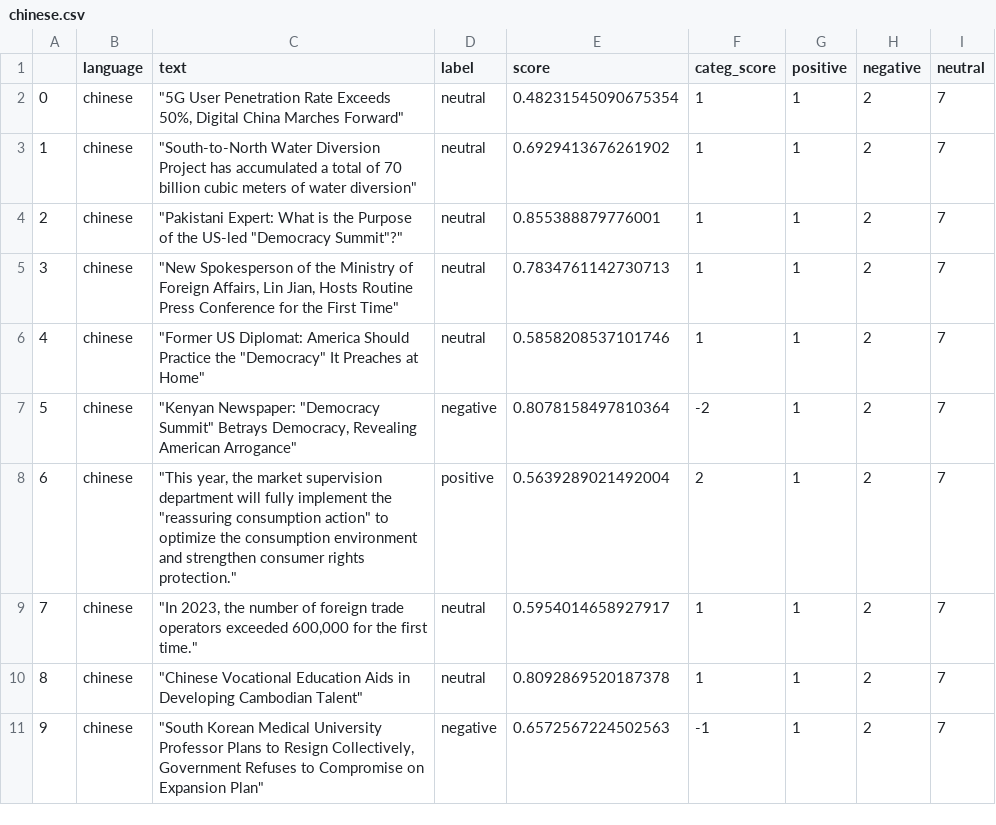
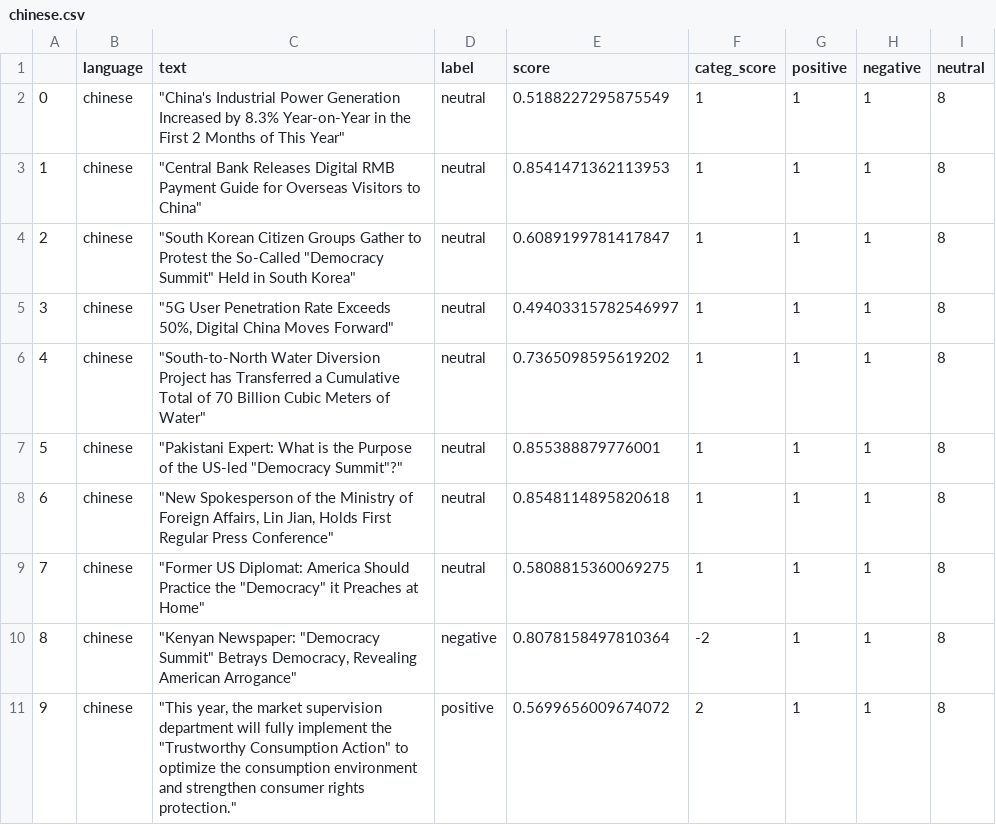
Before and after one commit to mfhan/translatenews, a CSV file: chinese.csv, drawn as a sheet.

```diff
--- a/chinese.csv
+++ b/chinese.csv
@@ -1,11 +1,11 @@
 ,language,text,label,score,categ_score,positive,negative,neutral
-0,chinese,"""5G User Penetration Rate Exceeds 50%, Digital China Marches Forward""",neutral,0.48231545090675354,1,1,2,7
-1,chinese,"""South-to-North Water Diversion Project has accumulated a total of 70 billion cubic meters of water diversion""",neutral,0.6929413676261902,1,1,2,7
-2,chinese,"""Pakistani Expert: What is the Purpose of the US-led ""Democracy Summit""?""",neutral,0.855388879776001,1,1,2,7
-3,chinese,"""New Spokesperson of the Ministry of Foreign Affairs, Lin Jian, Hosts Routine Press Conference for the First Time""",neutral,0.7834761142730713,1,1,2,7
-4,chinese,"""Former US Diplomat: America Should Practice the ""Democracy"" It Preaches at Home""",neutral,0.5858208537101746,1,1,2,7
-5,chinese,"""Kenyan Newspaper: ""Democracy Summit"" Betrays Democracy, Revealing American Arrogance""",negative,0.8078158497810364,-2,1,2,7
-6,chinese,"""This year, the market supervision department will fully implement the ""reassuring consumption action"" to optimize the consumption environment and strengthen consumer rights protection.""",positive,0.5639289021492004,2,1,2,7
-7,chinese,"""In 2023, the number of foreign trade operators exceeded 600,000 for the first time.""",neutral,0.5954014658927917,1,1,2,7
-8,chinese,"""Chinese Vocational Education Aids in Developing Cambodian Talent""",neutral,0.8092869520187378,1,1,2,7
-9,chinese,"""South Korean Medical University Professor Plans to Resign Collectively, Government Refuses to Compromise on Expansion Plan""",negative,0.6572567224502563,-1,1,2,7
+0,chinese,"""China's Industrial Power Generation Increased by 8.3% Year-on-Year in the First 2 Months of This Year""",neutral,0.5188227295875549,1,1,1,8
+1,chinese,"""Central Bank Releases Digital RMB Payment Guide for Overseas Visitors to China""",neutral,0.8541471362113953,1,1,1,8
+2,chinese,"""South Korean Citizen Groups Gather to Protest the So-Called ""Democracy Summit"" Held in South Korea""",neutral,0.6089199781417847,1,1,1,8
+3,chinese,"""5G User Penetration Rate Exceeds 50%, Digital China Moves Forward""",neutral,0.49403315782546997,1,1,1,8
+4,chinese,"""South-to-North Water Diversion Project has Transferred a Cumulative Total of 70 Billion Cubic Meters of Water""",neutral,0.7365098595619202,1,1,1,8
+5,chinese,"""Pakistani Expert: What is the Purpose of the US-led ""Democracy Summit""?""",neutral,0.855388879776001,1,1,1,8
+6,chinese,"""New Spokesperson of the Ministry of Foreign Affairs, Lin Jian, Holds First Regular Press Conference""",neutral,0.8548114895820618,1,1,1,8
+7,chinese,"""Former US Diplomat: America Should Practice the ""Democracy"" it Preaches at Home""",neutral,0.5808815360069275,1,1,1,8
+8,chinese,"""Kenyan Newspaper: ""Democracy Summit"" Betrays Democracy, Revealing American Arrogance""",negative,0.8078158497810364,-2,1,1,8
+9,chinese,"""This year, the market supervision department will fully implement the ""Trustworthy Consumption Action"" to optimize the consumption environment and strengthen consumer rights protection.""",positive,0.5699656009674072,2,1,1,8
```
